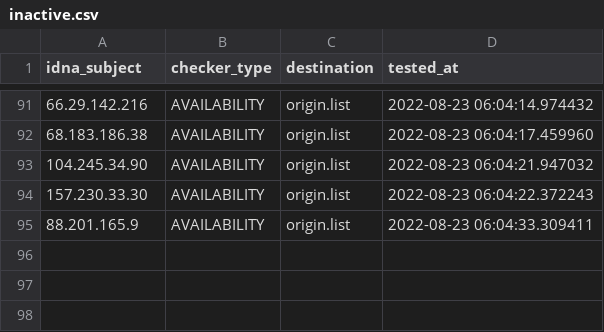
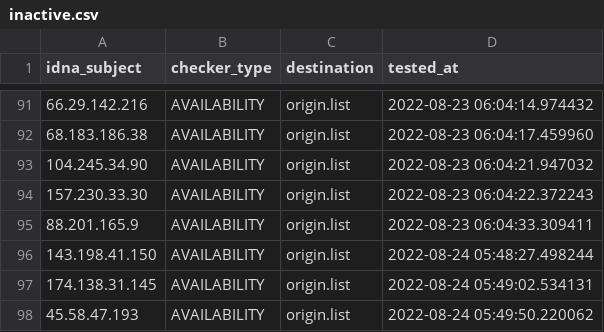
Before and after one commit to dead-hosts/AdBlockID-Plus_realodix, a CSV file: .pyfunceble/inactive.csv, drawn as a sheet; only a part is shown, gaps mark what is left out.

```diff
--- a/.pyfunceble/inactive.csv
+++ b/.pyfunceble/inactive.csv
@@ -95 +95,4 @@ idna_subject,checker_type,destination,tested_at
 88.201.165.9,AVAILABILITY,origin.list,2022-08-23 06:04:33.309411
+143.198.41.150,AVAILABILITY,origin.list,2022-08-24 05:48:27.498244
+174.138.31.145,AVAILABILITY,origin.list,2022-08-24 05:49:02.534131
+45.58.47.193,AVAILABILITY,origin.list,2022-08-24 05:49:50.220062
```
Also changed, not shown: 9 other files.
